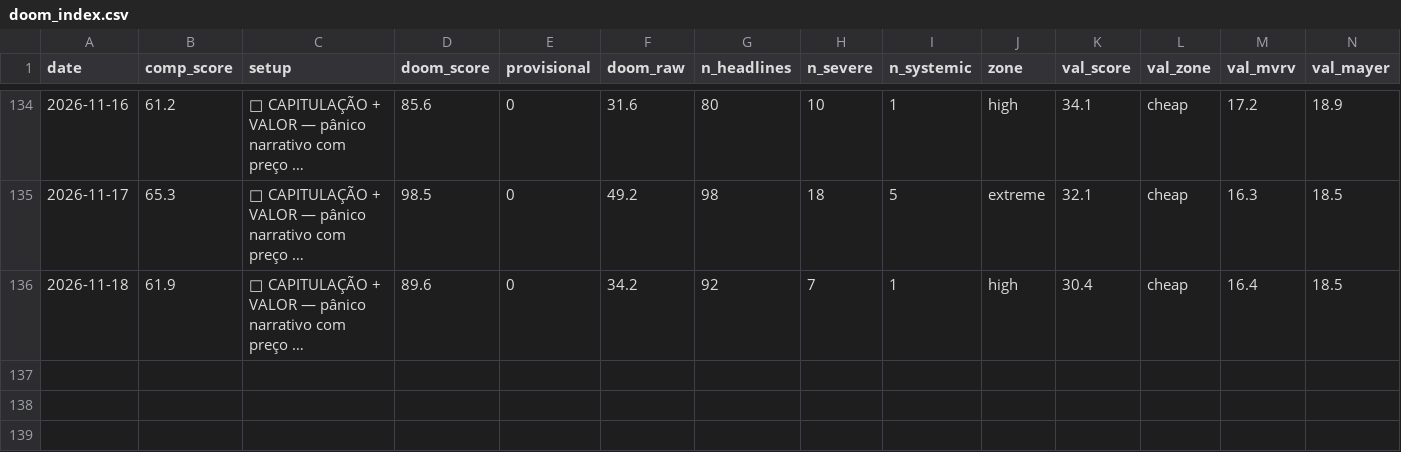
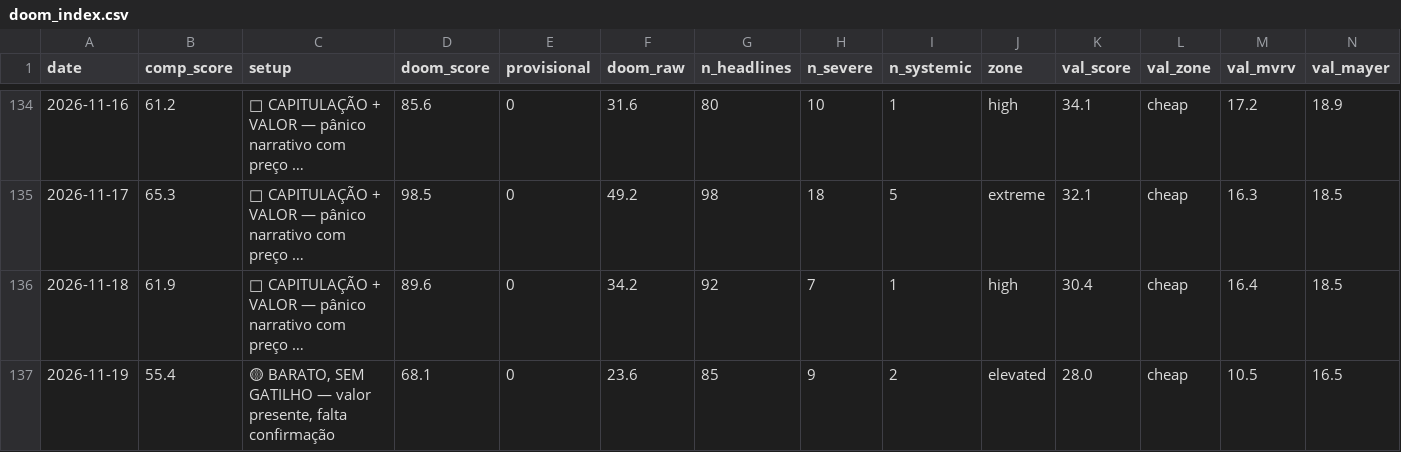
Before and after one commit to joaosilva14447-hub/orderflow-system, a CSV file: daily_signals/history/doom_index.csv, drawn as a sheet; only a part is shown, gaps mark what is left out; long unchanged cells end in …; rows hold the shown columns only; the diff names each change by its address in the sheet, - before the commit and + after, or states it on an @@ line.

```diff
--- a/daily_signals/history/doom_index.csv
+++ b/daily_signals/history/doom_index.csv
+row 137: 2026-11-19 | 55.4 | 🟡 BARATO, SEM GATILHO — valor presente, falta confirmação | 68.1 | 0 | 23.6 | 85 | 9 | 2 | elevated | 28.0 | cheap | 10.5 | 16.5
```
Also changed, not shown: 1 other file.
